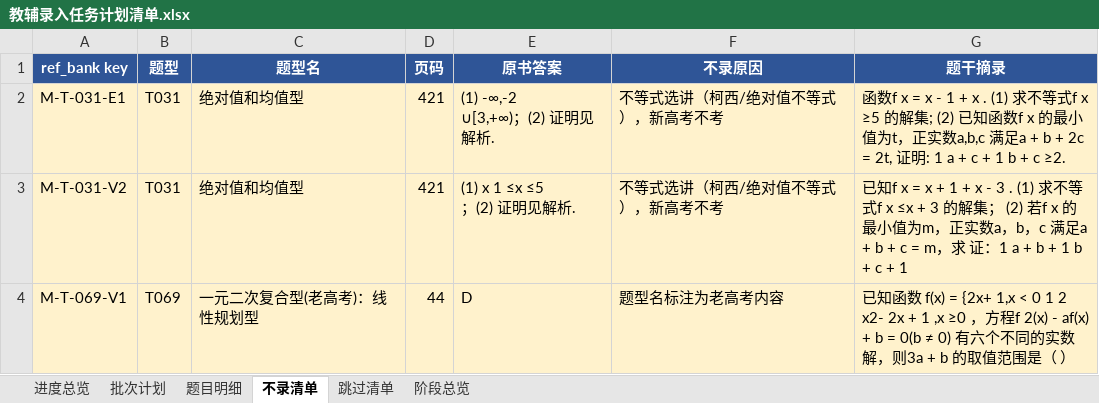
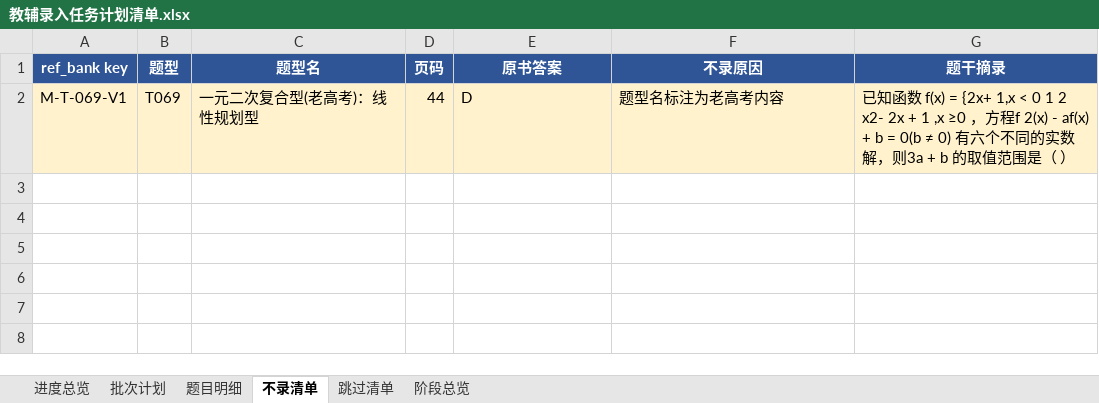
Before and after one commit to adwlachowicz684-star/Test-paper-generation-tool, an Excel workbook: gaokao-paper/教辅录入任务计划清单.xlsx, sheet 不录清单, drawn as a sheet; values as stored, in another font and other column widths than the file's, no borders; ↵ is a line break in a cell; the diff names each change by its address in the sheet, - before the commit and + after, or states it on an @@ line.

```diff
--- a/gaokao-paper/教辅录入任务计划清单.xlsx (sheet 不录清单)
+++ b/gaokao-paper/教辅录入任务计划清单.xlsx (sheet 不录清单)
-row 2: M-T-031-E1 | T031 | 绝对值和均值型 | 421 | (1) -∞,-2 ↵ ∪[3,+∞)；(2) 证明见解析. | 不等式选讲（柯西/绝对值不等式），新高考不考 | 函数f x = x - 1 + x . (1) 求不等式f x ≥5 的解集; (2) 已知函数f x 的最小值为t，正实数a,b,c 满足a + b + 2c = 2t, 证明: 1 a + c + 1 b + c ≥2.
-row 3: M-T-031-V2 | T031 | 绝对值和均值型 | 421 | (1) x 1 ≤x ≤5 ↵ ；(2) 证明见解析. | 不等式选讲（柯西/绝对值不等式），新高考不考 | 已知f x = x + 1 + x - 3 . (1) 求不等式f x ≤x + 3 的解集； (2) 若f x 的最小值为m，正实数a，b，c 满足a + b + c = m，求 证：1 a + b + 1 b + c + 1
```
Also changed, not shown: sheet 题目明细, sheet 批次计划, sheet 阶段总览, sheet 进度总览, 9 other files.
